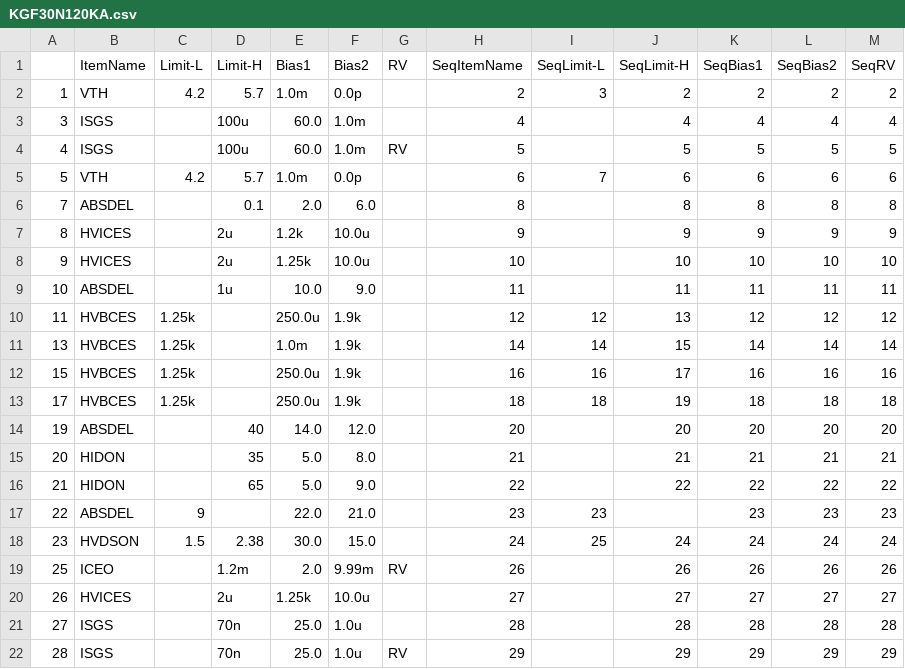
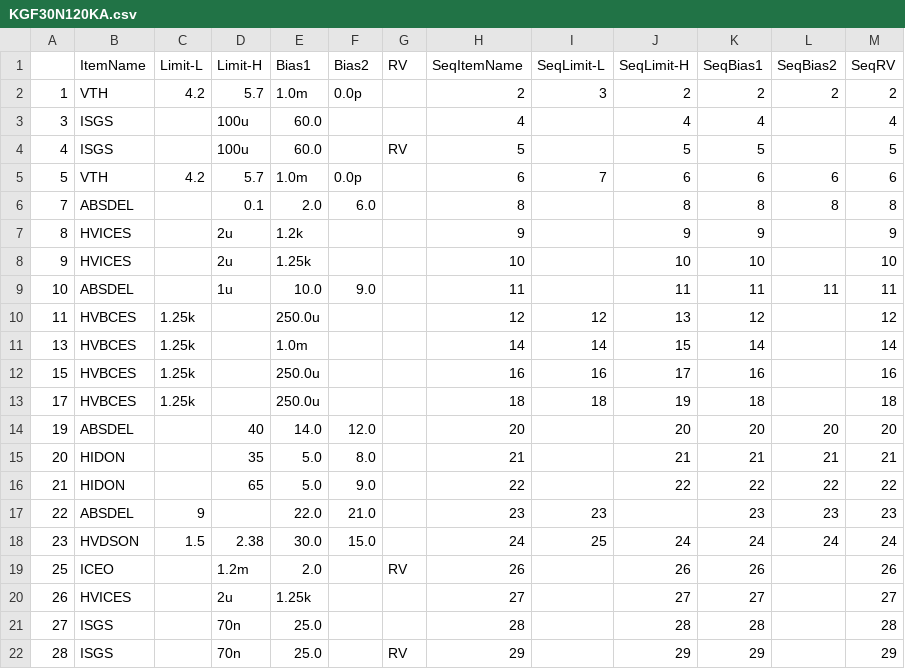
Before and after one commit to babeer05-CheeCha/babeer05, a CSV file: paper-spec/KGF30N120KA.csv, drawn as a sheet.

```diff
--- a/paper-spec/KGF30N120KA.csv
+++ b/paper-spec/KGF30N120KA.csv
@@ -2,13 +2,13 @@
 1,VTH,4.2,5.7,1.0m,0.0p,,2,3,2,2,2,2
-3,ISGS,,100u,60.0,1.0m,,4,,4,4,4,4
-4,ISGS,,100u,60.0,1.0m,RV,5,,5,5,5,5
+3,ISGS,,100u,60.0,,,4,,4,4,,4
+4,ISGS,,100u,60.0,,RV,5,,5,5,,5
 5,VTH,4.2,5.7,1.0m,0.0p,,6,7,6,6,6,6
 7,ABSDEL,,0.1,2.0,6.0,,8,,8,8,8,8
-8,HVICES,,2u,1.2k,10.0u,,9,,9,9,9,9
-9,HVICES,,2u,1.25k,10.0u,,10,,10,10,10,10
+8,HVICES,,2u,1.2k,,,9,,9,9,,9
+9,HVICES,,2u,1.25k,,,10,,10,10,,10
 10,ABSDEL,,1u,10.0,9.0,,11,,11,11,11,11
-11,HVBCES,1.25k,,250.0u,1.9k,,12,12,13,12,12,12
-13,HVBCES,1.25k,,1.0m,1.9k,,14,14,15,14,14,14
-15,HVBCES,1.25k,,250.0u,1.9k,,16,16,17,16,16,16
-17,HVBCES,1.25k,,250.0u,1.9k,,18,18,19,18,18,18
+11,HVBCES,1.25k,,250.0u,,,12,12,13,12,,12
+13,HVBCES,1.25k,,1.0m,,,14,14,15,14,,14
+15,HVBCES,1.25k,,250.0u,,,16,16,17,16,,16
+17,HVBCES,1.25k,,250.0u,,,18,18,19,18,,18
 19,ABSDEL,,40,14.0,12.0,,20,,20,20,20,20
@@ -18,5 +18,5 @@
 23,HVDSON,1.5,2.38,30.0,15.0,,24,25,24,24,24,24
-25,ICEO,,1.2m,2.0,9.99m,RV,26,,26,26,26,26
-26,HVICES,,2u,1.25k,10.0u,,27,,27,27,27,27
-27,ISGS,,70n,25.0,1.0u,,28,,28,28,28,28
-28,ISGS,,70n,25.0,1.0u,RV,29,,29,29,29,29
+25,ICEO,,1.2m,2.0,,RV,26,,26,26,,26
+26,HVICES,,2u,1.25k,,,27,,27,27,,27
+27,ISGS,,70n,25.0,,,28,,28,28,,28
+28,ISGS,,70n,25.0,,RV,29,,29,29,,29
```
Also changed, not shown: paper-spec/KGF15N120KDA.csv, paper-spec/KGF30N120KAB.csv, 12 other files.
